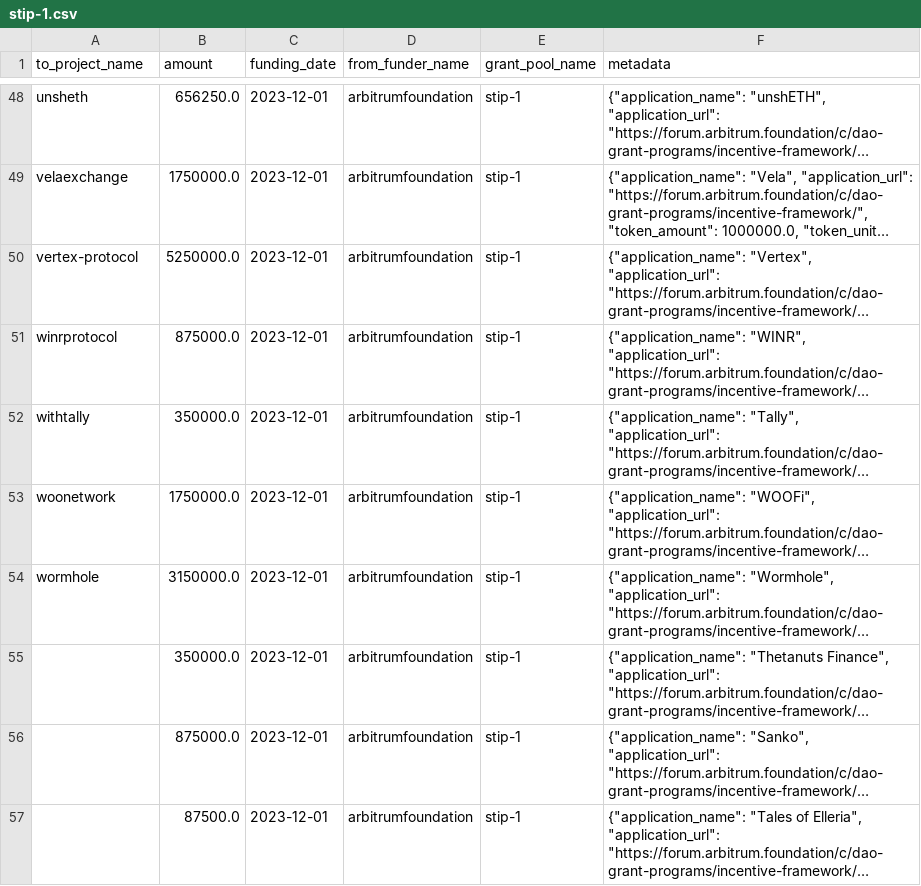
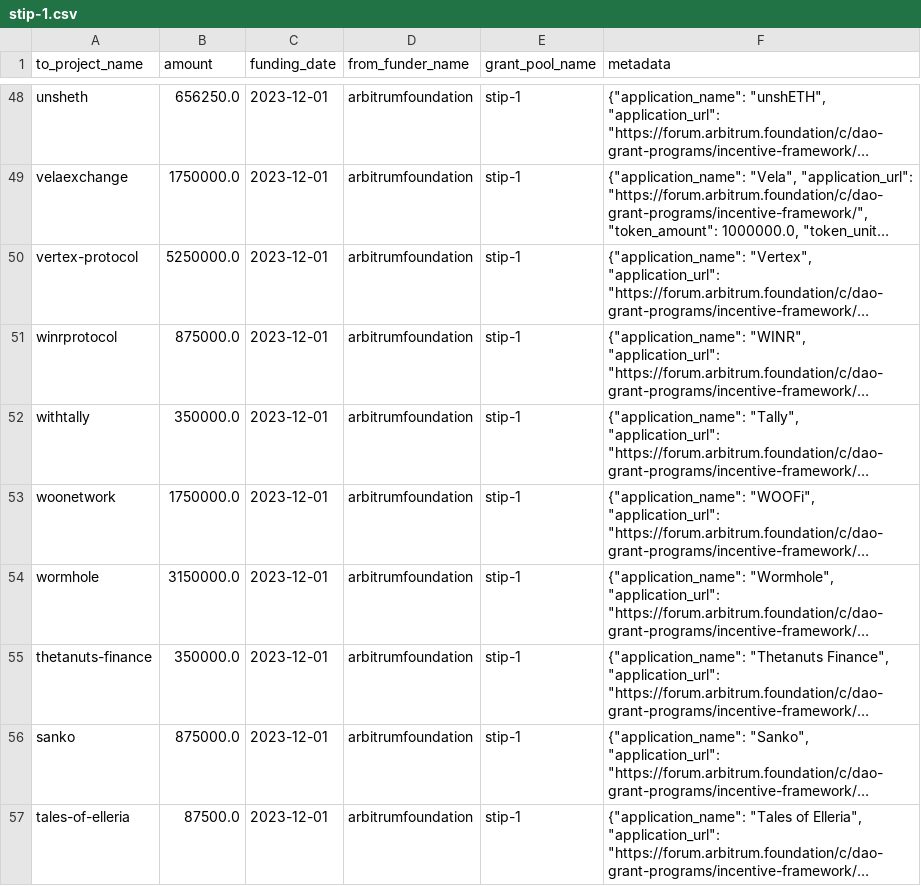
Before and after one commit to opensource-observer/oss-funding, a CSV file: data/funders/arbitrumfoundation/uploads/stip-1.csv, drawn as a sheet; only a part is shown, gaps mark what is left out; long unchanged cells end in …; the diff names each change by its address in the sheet, - before the commit and + after, or states it on an @@ line.

Commit message:
Update stip-1.csv

```diff
--- a/data/funders/arbitrumfoundation/uploads/stip-1.csv
+++ b/data/funders/arbitrumfoundation/uploads/stip-1.csv
-A55 (to_project_name): (empty)
+A55 (to_project_name): thetanuts-finance
-A56 (to_project_name): (empty)
+A56 (to_project_name): sanko
-A57 (to_project_name): (empty)
+A57 (to_project_name): tales-of-elleria
```
